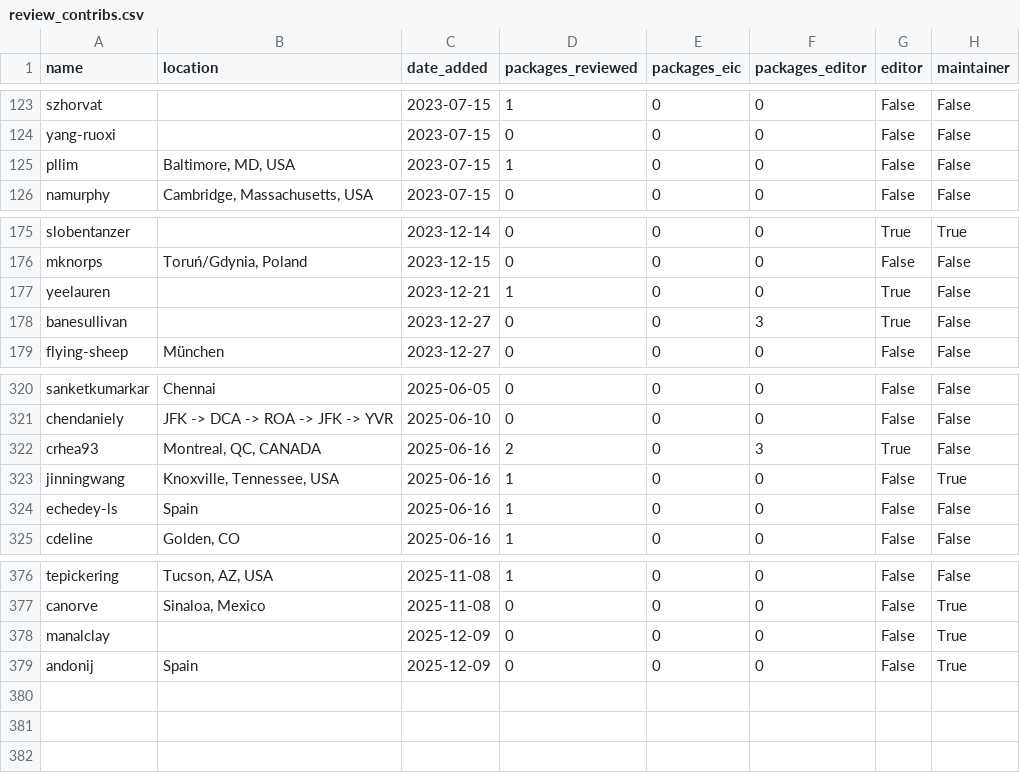
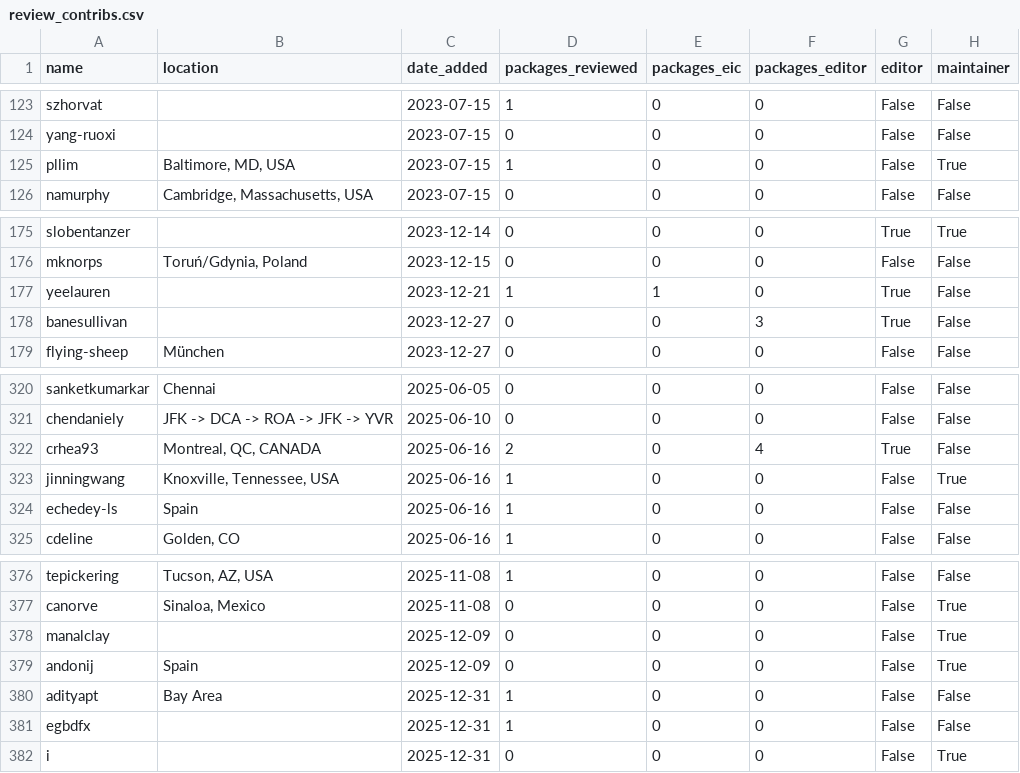
Before and after one commit to pyOpenSci/metrics, a CSV file: _data/review_contribs.csv, drawn as a sheet; only a part is shown, gaps mark what is left out.

```diff
--- a/_data/review_contribs.csv
+++ b/_data/review_contribs.csv
@@ -124,3 +124,3 @@ szhorvat,,2023-07-15,1,0,0,False,False
 yang-ruoxi,,2023-07-15,0,0,0,False,False
-pllim,"Baltimore, MD, USA",2023-07-15,1,0,0,False,False
+pllim,"Baltimore, MD, USA",2023-07-15,1,0,0,False,True
 namurphy,"Cambridge, Massachusetts, USA",2023-07-15,0,0,0,False,False
@@ -176,3 +176,3 @@ slobentanzer,,2023-12-14,0,0,0,True,True
 mknorps,"Toruń/Gdynia, Poland",2023-12-15,0,0,0,False,False
-yeelauren,,2023-12-21,1,0,0,True,False
+yeelauren,,2023-12-21,1,1,0,True,False
 banesullivan,,2023-12-27,0,0,3,True,False
@@ -321,3 +321,3 @@ sanketkumarkar,Chennai,2025-06-05,0,0,0,False,False
 chendaniely,JFK -> DCA -> ROA -> JFK -> YVR,2025-06-10,0,0,0,False,False
-crhea93,"Montreal, QC, CANADA",2025-06-16,2,0,3,True,False
+crhea93,"Montreal, QC, CANADA",2025-06-16,2,0,4,True,False
 jinningwang,"Knoxville, Tennessee, USA",2025-06-16,1,0,0,False,True
@@ -379 +379,4 @@ manalclay,,2025-12-09,0,0,0,False,True
 andonij,Spain,2025-12-09,0,0,0,False,True
+adityapt,Bay Area,2025-12-31,1,0,0,False,False
+egbdfx,,2025-12-31,1,0,0,False,False
+i,,2025-12-31,0,0,0,False,True
```
Also changed, not shown: _data/package_data.csv, _data/review_presubmissions.csv, 3 other files.
